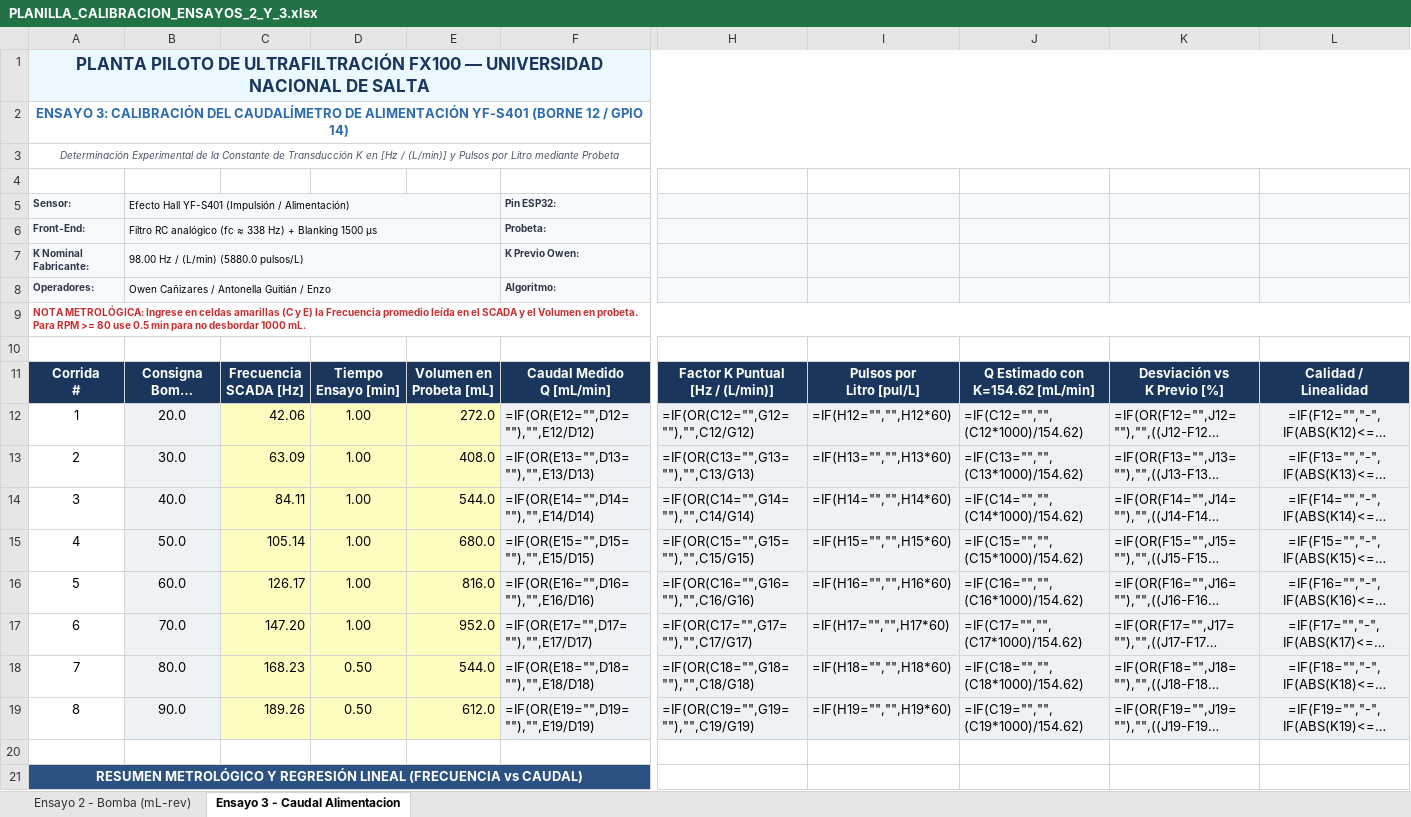
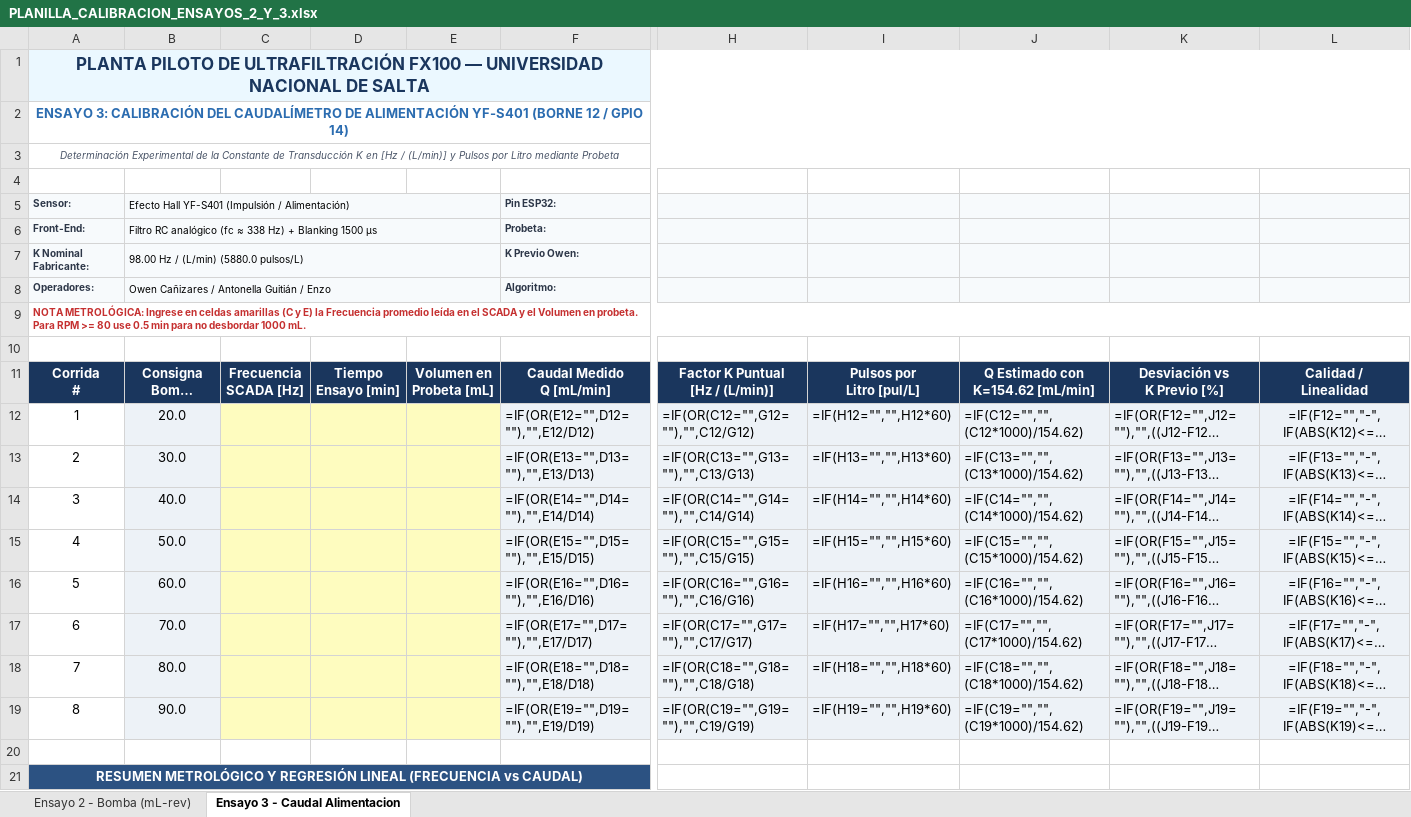
Before and after one commit to enzoocorte/Planta-Ultrafiltracion, an Excel workbook: 02_Hito2_Instrumentacion_Sensores/02_Firmware_Test_Sensores/subhito2_2_v4/EN_USO_firmware_planta/PLANILLA_CALIBRACION_ENSAYOS_2_Y_3.xlsx, sheet Ensayo 3 - Caudal Alimentacion, drawn as a sheet; only a part is shown, gaps mark what is left out; long unchanged cells end in …; values as stored, in another font and other column widths than the file's, no borders; formulas without a stored value are shown as written; charts and pictures not drawn; the diff names each change by its address in the sheet, - before the commit and + after, or states it on an @@ line.

Commit message:
fix(firmware): blindaje v4 tras auditoria ronda 4 (GLM 5.3 y GPT Astra)
- caudalimetro.cpp: cambiar pinMode a INPUT (respeta pull-up 4.7k a 3.3V de Placa 2)
- config.h: acotar Q_MAX_FISICO_MLMIN a 2500 mL/min (filtro activo anti-ruido EMI) y clarificar tiempo de frenado
- darcy.h: corregir Rm nominal a 2.09e13 m^-1 segun ISO 8637 (K_UF especificado a 37 C)
- EN_USO_firmware_planta.ino: desactivar auto-calibracion ficticia de permeado; hacer qp opcional en calibracion bypass; silenciar datalogger al presionar STOP para eliminar muestras espurias
- PLANILLA_CALIBRACION_ENSAYOS_2_Y_3.xlsx: vaciar celdas sinteticas de entrada para registro experimental real
- AuditoriaIA: incluir dictamen de auditoria GLM 5.3 Flash

```diff
--- a/02_Hito2_Instrumentacion_Sensores/02_Firmware_Test_Sensores/subhito2_2_v4/EN_USO_firmware_planta/PLANILLA_CALIBRACION_ENSAYOS_2_Y_3.xlsx (sheet Ensayo 3 - Caudal Alimentacion)
+++ b/02_Hito2_Instrumentacion_Sensores/02_Firmware_Test_Sensores/subhito2_2_v4/EN_USO_firmware_planta/PLANILLA_CALIBRACION_ENSAYOS_2_Y_3.xlsx (sheet Ensayo 3 - Caudal Alimentacion)
-C5:E8 fill: #F7FAFC
+C5:E8 fill: none
-H5:L8 fill: #F7FAFC
+H5:L8 fill: none
-C12: 42.06
+C12: (empty)
-D12:D17: 1.00
+D12:D17: (empty)
-E12: 272.0
+E12: (empty)
-C13: 63.09
+C13: (empty)
-E13: 408.0
+E13: (empty)
-C14: 84.11
+C14: (empty)
-E14: 544.0
+E14: (empty)
-C15: 105.14
+C15: (empty)
-E15: 680.0
+E15: (empty)
-C16: 126.17
+C16: (empty)
-E16: 816.0
+E16: (empty)
-C17: 147.20
+C17: (empty)
-E17: 952.0
+E17: (empty)
-C18: 168.23
+C18: (empty)
-D18:D19: 0.50
+D18:D19: (empty)
-E18: 544.0
+E18: (empty)
-C19: 189.26
+C19: (empty)
-E19: 612.0
+E19: (empty)
```
Also changed, not shown: sheet Ensayo 2 - Bomba (mL-rev), charts or pictures, 5 other files.
